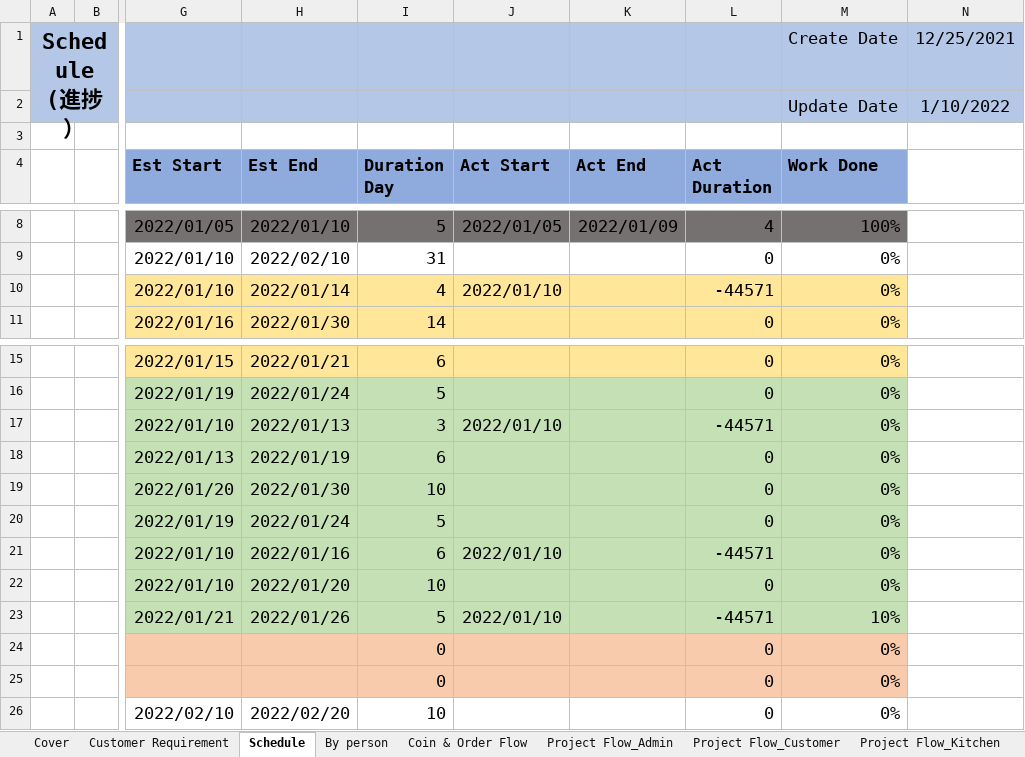
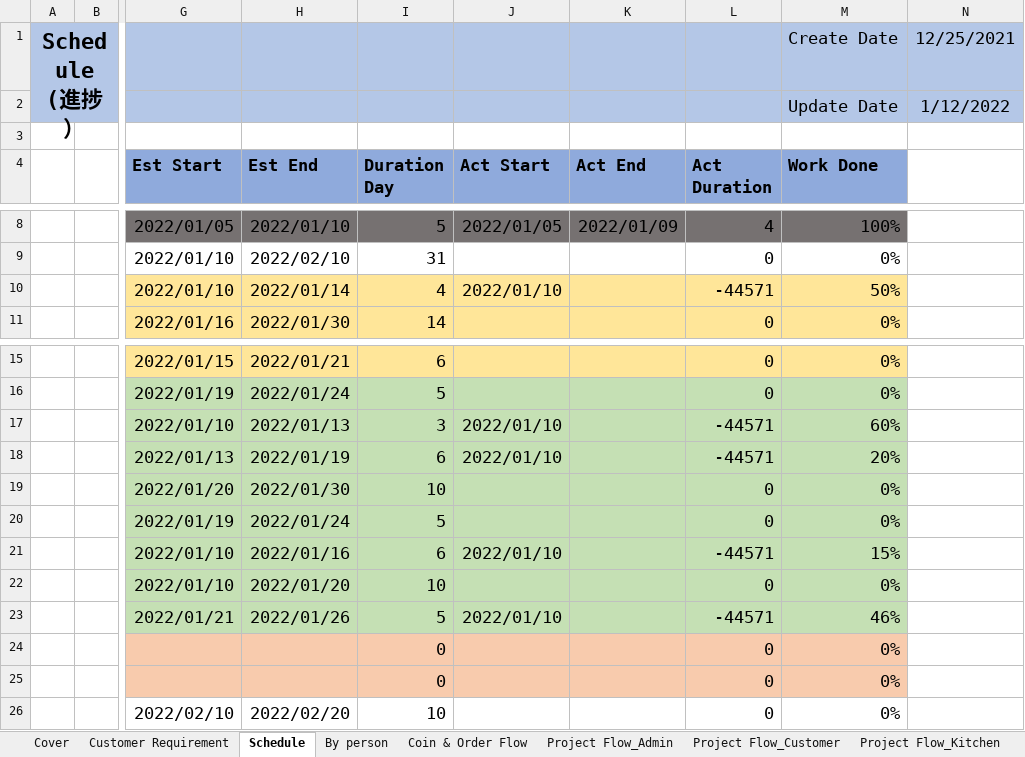
Before and after one commit to LK1130/food_lab_doc, an Excel workbook: 02.Design Document/Project Management.xlsx, sheet Schedule, drawn as a sheet; only a part is shown, gaps mark what is left out; values as stored, in another font and other column widths than the file's, no borders; the diff names each change by its address in the sheet, - before the commit and + after, or states it on an @@ line.

```diff
--- a/02.Design Document/Project Management.xlsx (sheet Schedule)
+++ b/02.Design Document/Project Management.xlsx (sheet Schedule)
-N2: 1/10/2022
+N2: 1/12/2022
-M10 (Work Done): 0%
+M10 (Work Done): 50%
-M17 (Work Done): 0%
+M17 (Work Done): 60%
-J18 (Act Start): (empty)
+J18 (Act Start): 2022/01/10
-L18 (Act Duration): 0
+L18 (Act Duration): -44571
-M18 (Work Done): 0%
+M18 (Work Done): 20%
-M21 (Work Done): 0%
+M21 (Work Done): 15%
-M23 (Work Done): 10%
+M23 (Work Done): 46%
```
Also changed, not shown: sheet By person, sheet Customer Requirement, sheet Cover, sheet Screen Design, sheet Code Rule, sheet Coin & Order Flow, 4 more sheets, 1 other file.
